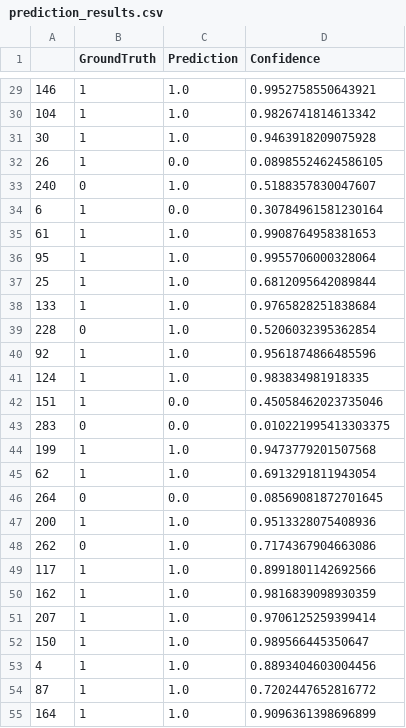
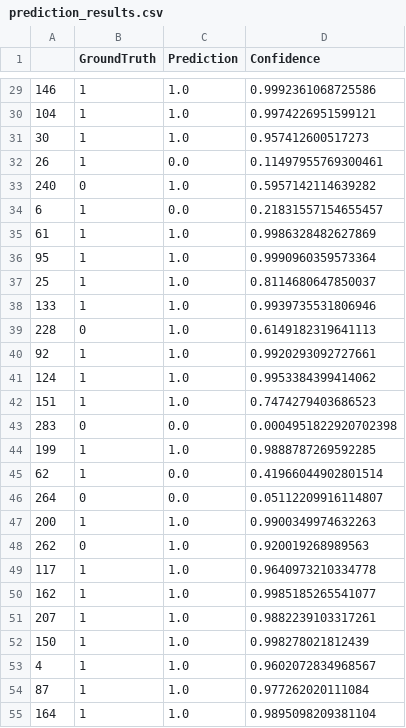
Before and after one commit to Worse2Worst/Confidence-Threshold-Plot, a CSV file: data/prediction_results.csv, drawn as a sheet; only a part is shown, gaps mark what is left out; the diff covers the shown part only.

```diff
--- a/data/prediction_results.csv
+++ b/data/prediction_results.csv
@@ -29,27 +29,27 @@
-146,1,1.0,0.9952758550643921
-104,1,1.0,0.9826741814613342
-30,1,1.0,0.9463918209075928
-26,1,0.0,0.08985524624586105
-240,0,1.0,0.5188357830047607
-6,1,0.0,0.30784961581230164
-61,1,1.0,0.9908764958381653
-95,1,1.0,0.9955706000328064
-25,1,1.0,0.6812095642089844
-133,1,1.0,0.9765828251838684
-228,0,1.0,0.5206032395362854
-92,1,1.0,0.9561874866485596
-124,1,1.0,0.983834981918335
-151,1,0.0,0.45058462023735046
-283,0,0.0,0.010221995413303375
-199,1,1.0,0.9473779201507568
-62,1,1.0,0.6913291811943054
-264,0,0.0,0.08569081872701645
-200,1,1.0,0.9513328075408936
-262,0,1.0,0.7174367904663086
-117,1,1.0,0.8991801142692566
-162,1,1.0,0.9816839098930359
-207,1,1.0,0.9706125259399414
-150,1,1.0,0.989566445350647
-4,1,1.0,0.8893404603004456
-87,1,1.0,0.7202447652816772
-164,1,1.0,0.9096361398696899
+146,1,1.0,0.9992361068725586
+104,1,1.0,0.9974226951599121
+30,1,1.0,0.957412600517273
+26,1,0.0,0.11497955769300461
+240,0,1.0,0.5957142114639282
+6,1,0.0,0.21831557154655457
+61,1,1.0,0.9986328482627869
+95,1,1.0,0.9990960359573364
+25,1,1.0,0.8114680647850037
+133,1,1.0,0.9939735531806946
+228,0,1.0,0.6149182319641113
+92,1,1.0,0.9920293092727661
+124,1,1.0,0.9953384399414062
+151,1,1.0,0.7474279403686523
+283,0,0.0,0.0004951822920702398
+199,1,1.0,0.9888787269592285
+62,1,0.0,0.41966044902801514
+264,0,0.0,0.05112209916114807
+200,1,1.0,0.9900349974632263
+262,0,1.0,0.920019268989563
+117,1,1.0,0.9640973210334778
+162,1,1.0,0.9985185265541077
+207,1,1.0,0.9882239103317261
+150,1,1.0,0.998278021812439
+4,1,1.0,0.9602072834968567
+87,1,1.0,0.977262020111084
+164,1,1.0,0.9895098209381104
```
Also changed, not shown: 86 edited cells elsewhere in this file, 4 other files.
